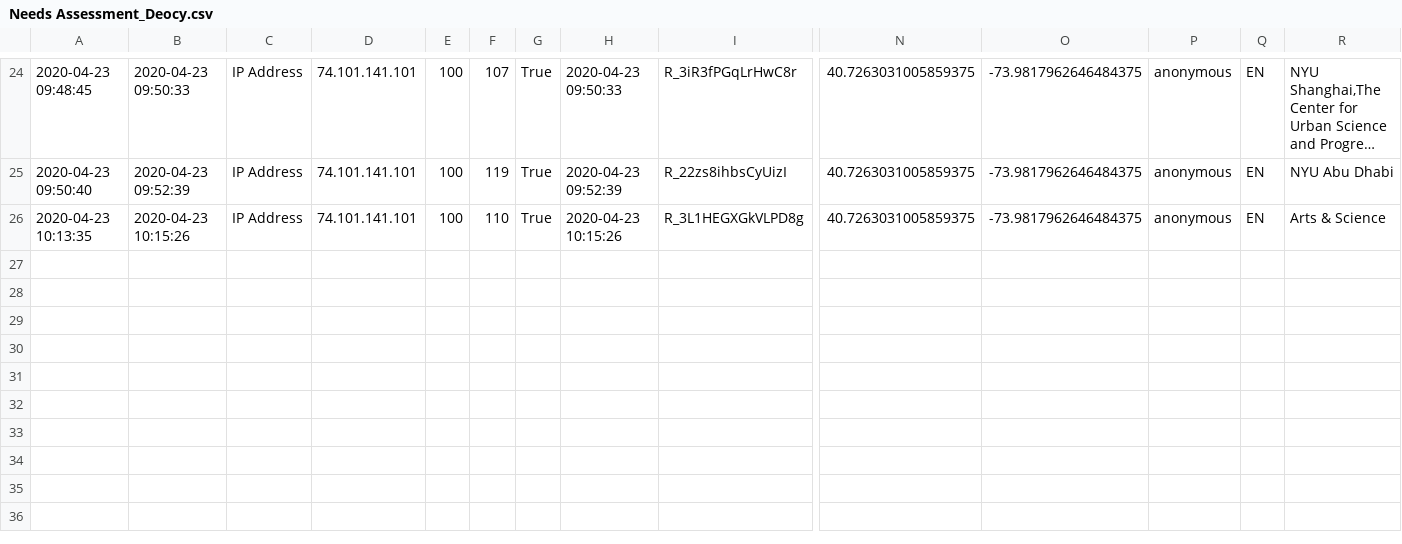
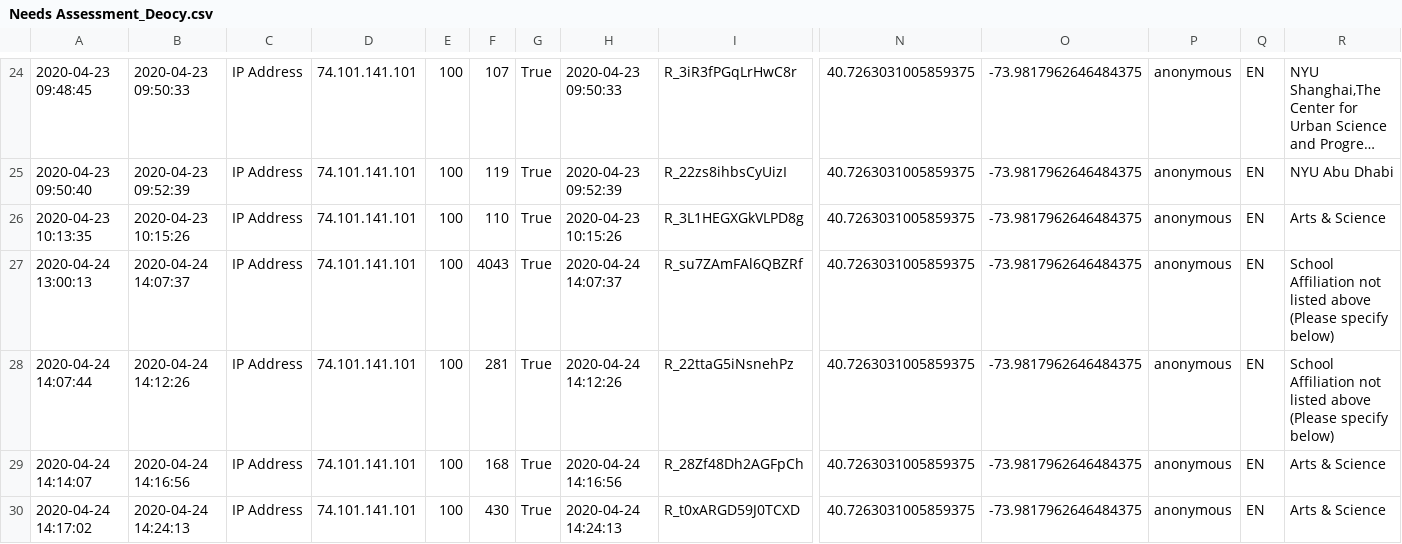
Before and after one commit to Monica0905/Needs-Assessment-Survey-Template, a CSV file: Data/Raw/Needs Assessment_Deocy.csv, drawn as a sheet; only a part is shown, gaps mark what is left out; long unchanged cells end in …; rows hold the shown columns only; the diff names each change by its address in the sheet, - before the commit and + after, or states it on an @@ line.

Commit message:
update data

```diff
--- a/Data/Raw/Needs Assessment_Deocy.csv
+++ b/Data/Raw/Needs Assessment_Deocy.csv
+row 27: 2020-04-24 13:00:13 | 2020-04-24 14:07:37 | IP Address | 74.101.141.101 | 100 | 4043 | True | 2020-04-24 14:07:37 | R_su7ZAmFAl6QBZRf | 40.7263031005859375 | -73.9817962646484375 | anonymous | EN | School Affiliation not listed above (Please specify below)
+row 28: 2020-04-24 14:07:44 | 2020-04-24 14:12:26 | IP Address | 74.101.141.101 | 100 | 281 | True | 2020-04-24 14:12:26 | R_22ttaG5iNsnehPz | 40.7263031005859375 | -73.9817962646484375 | anonymous | EN | School Affiliation not listed above (Please specify below)
+row 29: 2020-04-24 14:14:07 | 2020-04-24 14:16:56 | IP Address | 74.101.141.101 | 100 | 168 | True | 2020-04-24 14:16:56 | R_28Zf48Dh2AGFpCh | 40.7263031005859375 | -73.9817962646484375 | anonymous | EN | Arts & Science
+row 30: 2020-04-24 14:17:02 | 2020-04-24 14:24:13 | IP Address | 74.101.141.101 | 100 | 430 | True | 2020-04-24 14:24:13 | R_t0xARGD59J0TCXD | 40.7263031005859375 | -73.9817962646484375 | anonymous | EN | Arts & Science
```
Also changed, not shown: Data/Processed/Other Questions.csv, Data/Processed/Software Engineering Needs.csv, 4 other files.
